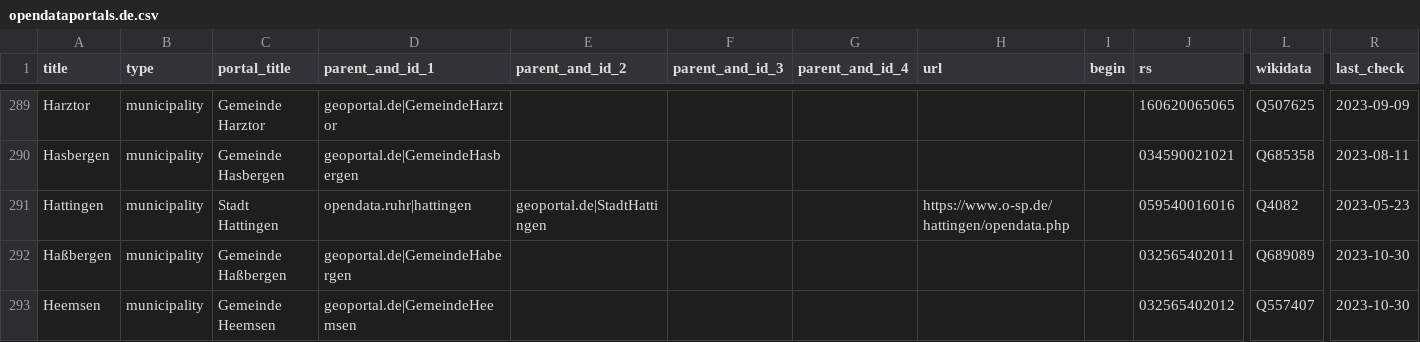
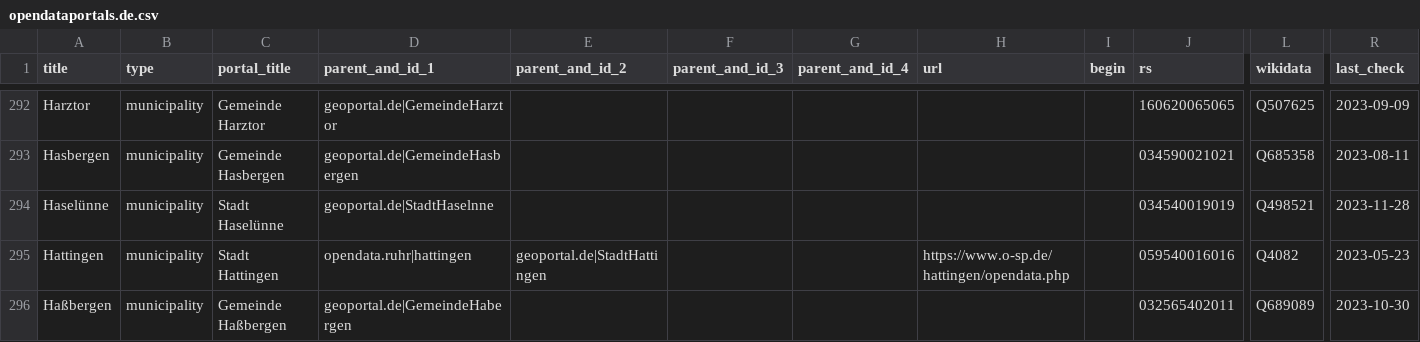
Before and after one commit to opendata-guru/govdata-monitor, a CSV file: data/opendataportals.de.csv, drawn as a sheet; only a part is shown, gaps mark what is left out; the shorter side is filled out with more unchanged rows; rows hold the shown columns only; the diff covers the shown part only; the diff names each change by its address in the sheet, - before the commit and + after, or states it on an @@ line.

Commit message:
add 17 data sources

```diff
--- a/data/opendataportals.de.csv
+++ b/data/opendataportals.de.csv
+row 294: Haselünne | municipality | Stadt Haselünne | geoportal.de|StadtHaselnne |  |  |  |  |  | 034540019019 | Q498521 | 2023-11-28
```
Also changed, not shown: 16 added rows and 4 edited cells elsewhere in this file.
